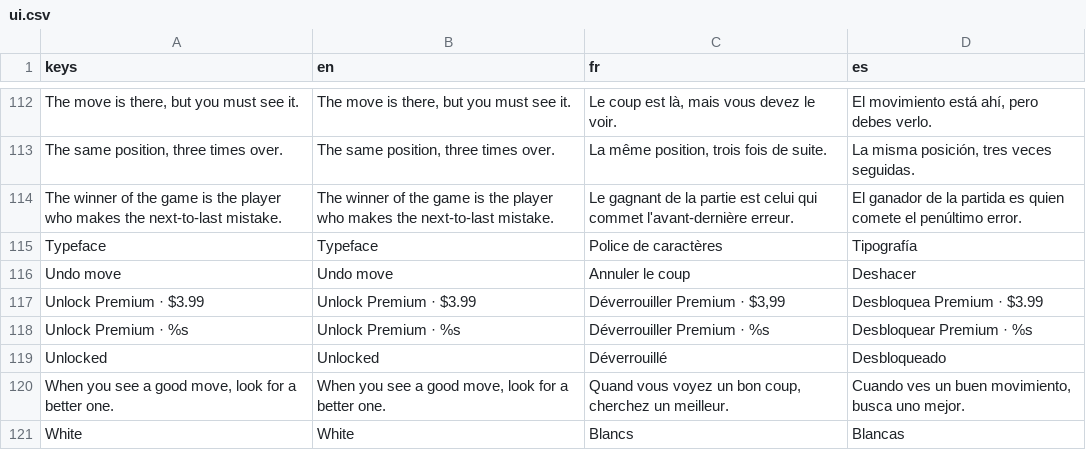
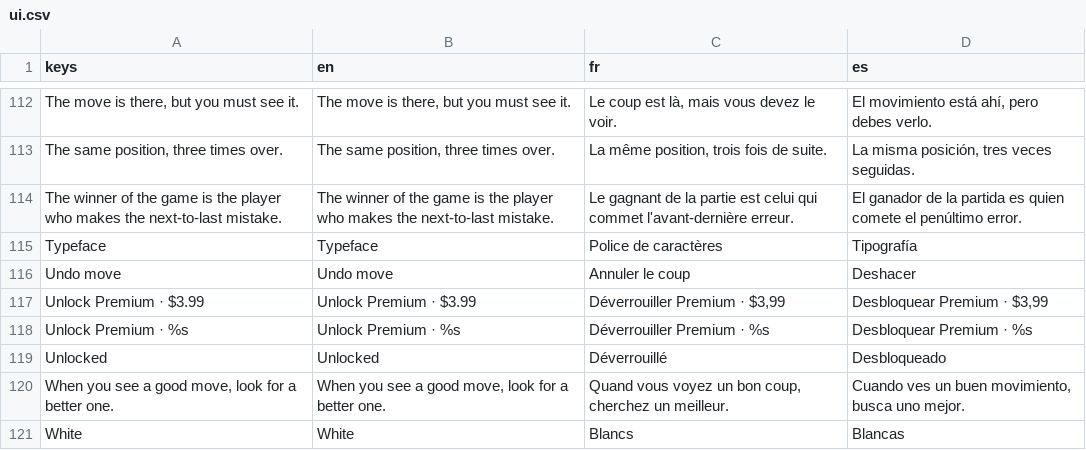
Before and after one commit to Hatscat/limpidchess, a CSV file: assets/i18n/ui.csv, drawn as a sheet; only a part is shown, gaps mark what is left out; the diff covers the shown part only.

Commit message:
feat: update Spanish translations and adjust premium scene font size

```diff
--- a/assets/i18n/ui.csv
+++ b/assets/i18n/ui.csv
@@ -128,3 +128,3 @@ Typeface,Typeface,Police de caractères,Tipografía
 Undo move,Undo move,Annuler le coup,Deshacer
-Unlock Premium  ·  $3.99,Unlock Premium  ·  $3.99,"Déverrouiller Premium  ·  $3,99",Desbloquea Premium  ·  $3.99
+Unlock Premium  ·  $3.99,Unlock Premium  ·  $3.99,"Déverrouiller Premium  ·  $3,99","Desbloquear Premium  ·  $3,99"
 Unlock Premium  ·  %s,Unlock Premium  ·  %s,Déverrouiller Premium  ·  %s,Desbloquear Premium  ·  %s
```
Also changed, not shown: 7 edited cells elsewhere in this file, 2 other files.
